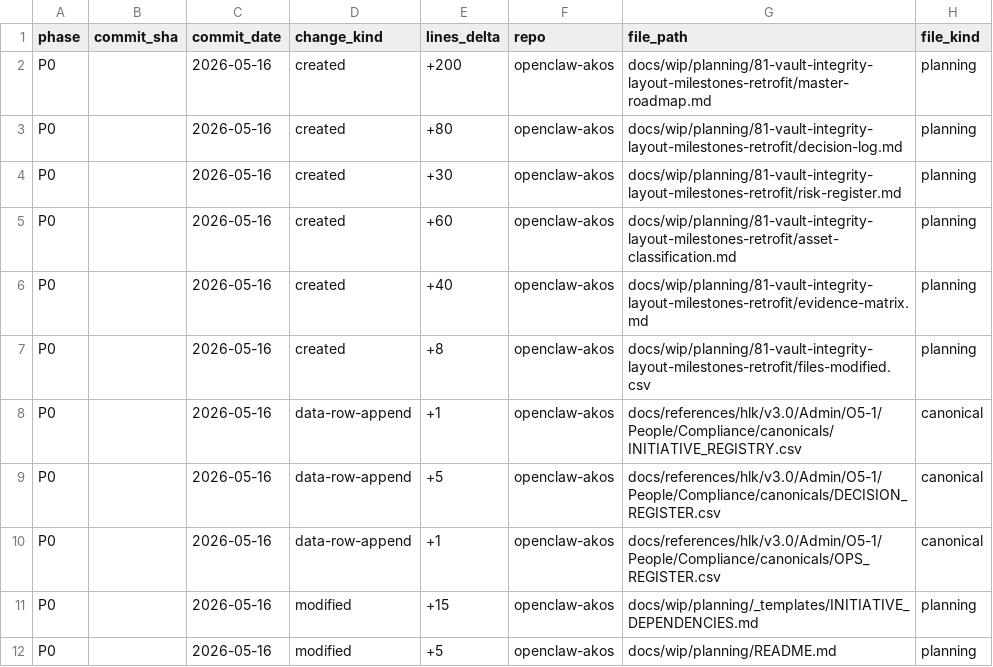
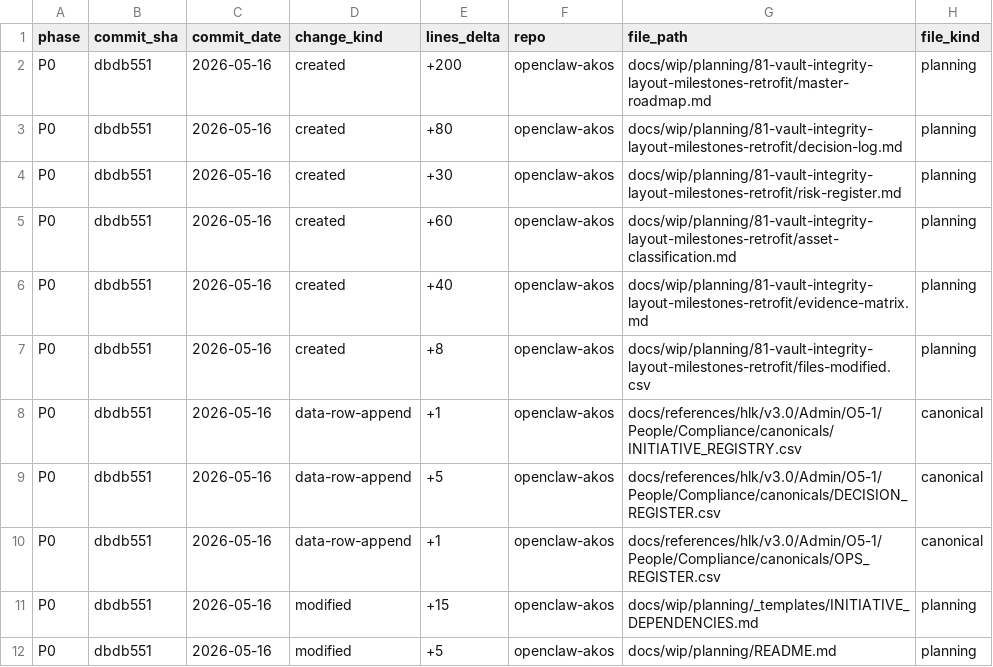
Before and after one commit to FraysaXII/openclaw-akos, a CSV file: docs/wip/planning/81-vault-integrity-layout-milestones-retrofit/files-modified.csv, drawn as a sheet; only a part is shown; the diff names each change by its address in the sheet, - before the commit and + after, or states it on an @@ line.

Commit message:
chore(i81,i82): backfill files-modified.csv commit_sha=dbdb551 for P0 rows

```diff
--- a/docs/wip/planning/81-vault-integrity-layout-milestones-retrofit/files-modified.csv
+++ b/docs/wip/planning/81-vault-integrity-layout-milestones-retrofit/files-modified.csv
-B2:B12 (commit_sha): (empty)
+B2:B12 (commit_sha): dbdb551
```
Also changed, not shown: docs/wip/planning/82-holistika-capability-doctrine/files-modified.csv.
